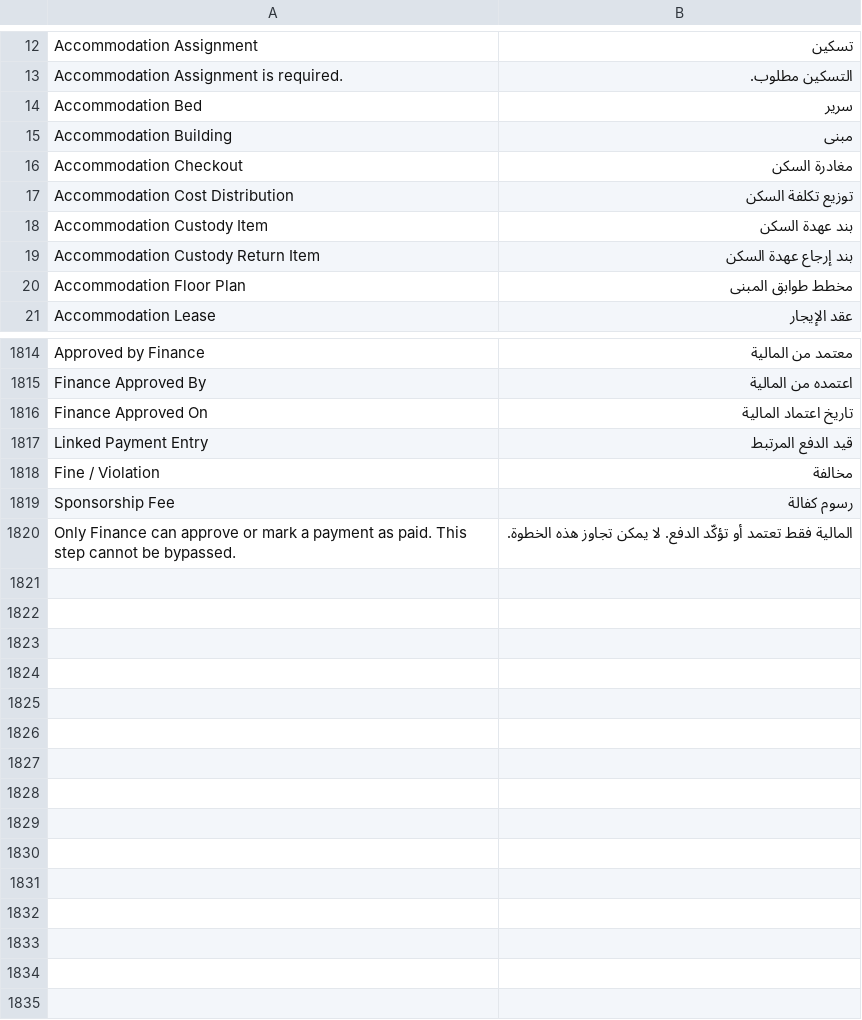
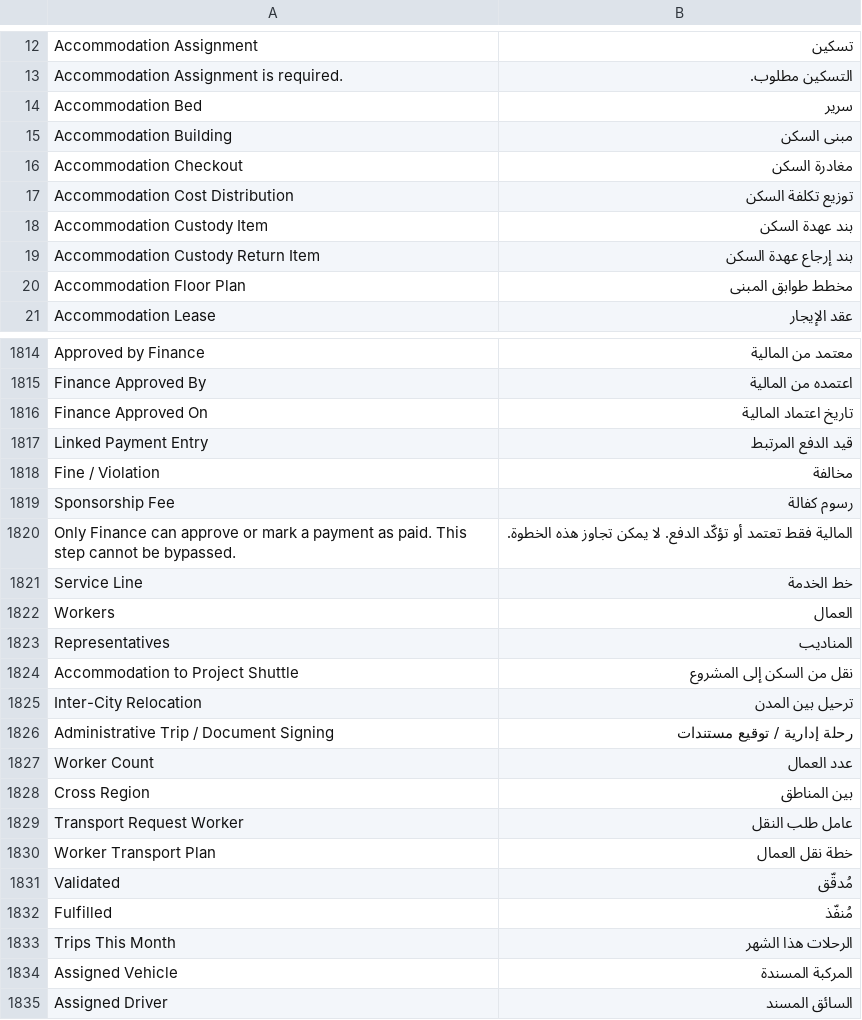
Before and after one commit to iabodysa/apex, a CSV file: apex_habitat/translations/ar.csv, drawn as a sheet; only a part is shown, gaps mark what is left out.

```diff
--- a/apex_habitat/translations/ar.csv
+++ b/apex_habitat/translations/ar.csv
@@ -14,3 +14,3 @@ Accommodation Assignment is required.,التسكين مطلوب.
 Accommodation Bed,سرير
-Accommodation Building,مبنى
+Accommodation Building,مبنى السكن
 Accommodation Checkout,مغادرة السكن
@@ -1820 +1820,16 @@ Sponsorship Fee,رسوم كفالة
 Only Finance can approve or mark a payment as paid. This step cannot be bypassed.,المالية فقط تعتمد أو تؤكّد الدفع. لا يمكن تجاوز هذه الخطوة.
+Service Line,خط الخدمة
+Workers,العمال
+Representatives,المناديب
+Accommodation to Project Shuttle,نقل من السكن إلى المشروع
+Inter-City Relocation,ترحيل بين المدن
+Administrative Trip / Document Signing,رحلة إدارية / توقيع مستندات
+Worker Count,عدد العمال
+Cross Region,بين المناطق
+Transport Request Worker,عامل طلب النقل
+Worker Transport Plan,خطة نقل العمال
+Validated,مُدقّق
+Fulfilled,مُنفّذ
+Trips This Month,الرحلات هذا الشهر
+Assigned Vehicle,المركبة المسندة
+Assigned Driver,السائق المسند
```
Also changed, not shown: 12 other files.
